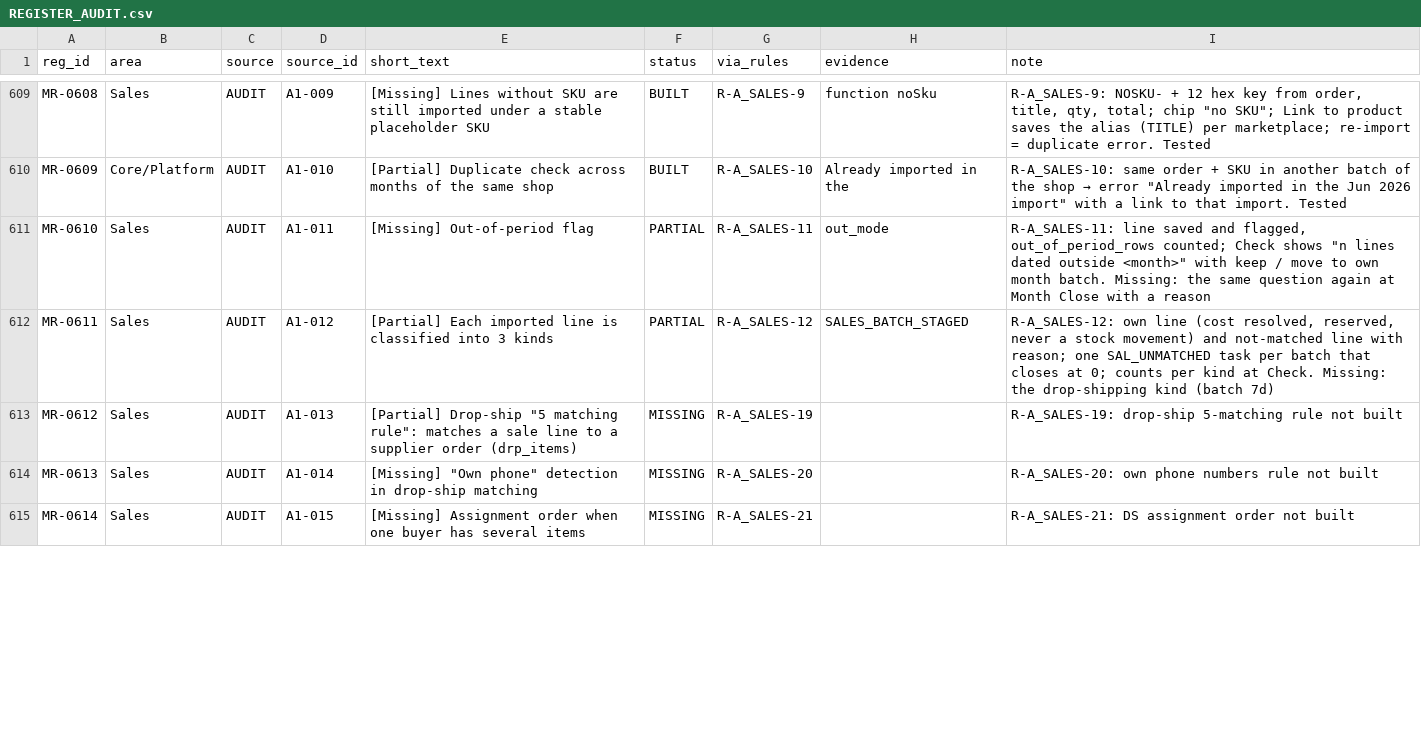
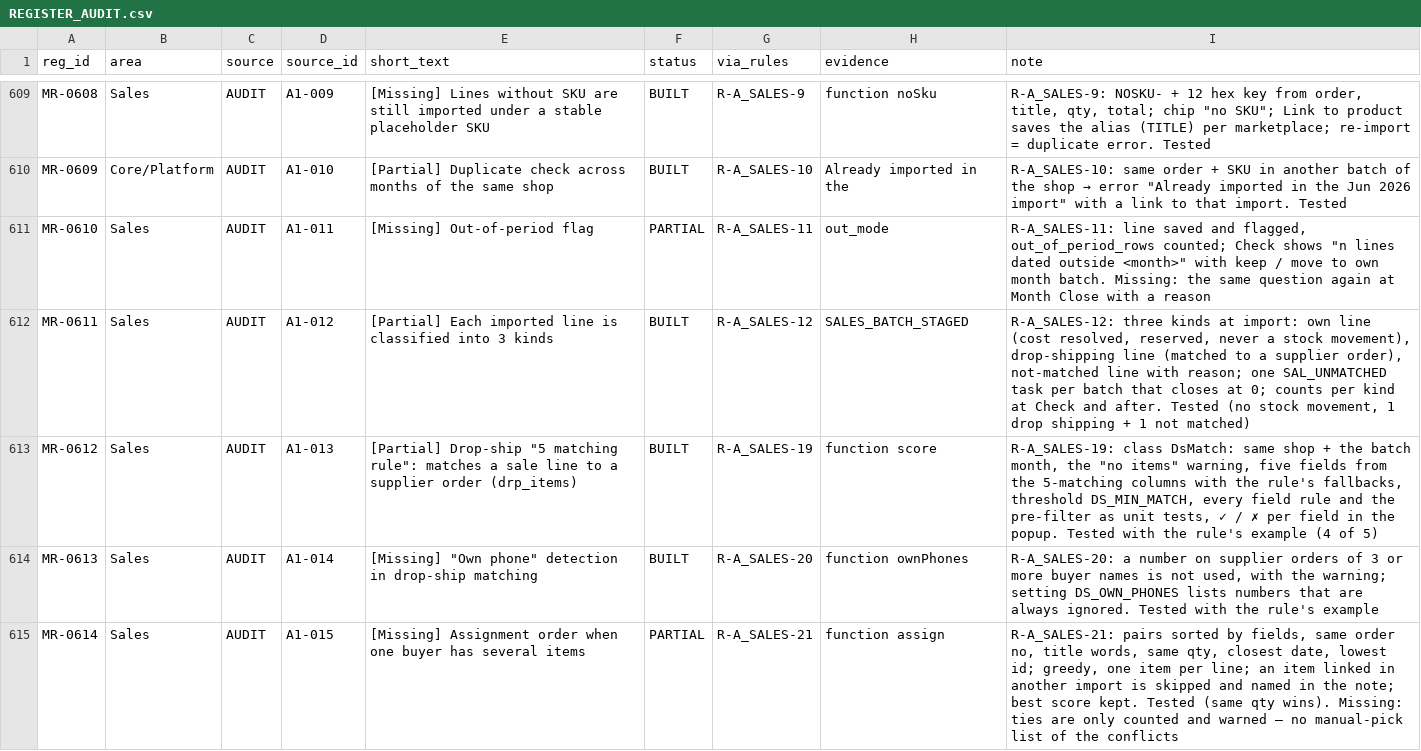
Before and after one commit to aemporio6/moreorderz, a CSV file: audit/REGISTER_AUDIT.csv, drawn as a sheet; only a part is shown, gaps mark what is left out; the diff covers the shown part only.

```diff
--- a/audit/REGISTER_AUDIT.csv
+++ b/audit/REGISTER_AUDIT.csv
@@ -611,5 +611,5 @@ MR-0609,Core/Platform,AUDIT,A1-010,[Partial] Duplicate check across months of th
 MR-0610,Sales,AUDIT,A1-011,[Missing] Out-of-period flag,PARTIAL,R-A_SALES-11,out_mode,"R-A_SALES-11: line saved and flagged, out_of_period_rows counted; Check shows ""n lines dated outside <month>"" with keep / move to own month batch. Missing: the same question again at Month Close with a reason"
-MR-0611,Sales,AUDIT,A1-012,[Partial] Each imported line is classified into 3 kinds,PARTIAL,R-A_SALES-12,SALES_BATCH_STAGED,"R-A_SALES-12: own line (cost resolved, reserved, never a stock movement) and not-matched line with reason; one SAL_UNMATCHED task per batch that closes at 0; counts per kind at Check. Missing: the drop-shipping kind (batch 7d)"
-MR-0612,Sales,AUDIT,A1-013,"[Partial] Drop-ship ""5 matching rule"": matches a sale line to a supplier order (drp_items)",MISSING,R-A_SALES-19,,R-A_SALES-19: drop-ship 5-matching rule not built
-MR-0613,Sales,AUDIT,A1-014,"[Missing] ""Own phone"" detection in drop-ship matching",MISSING,R-A_SALES-20,,R-A_SALES-20: own phone numbers rule not built
-MR-0614,Sales,AUDIT,A1-015,[Missing] Assignment order when one buyer has several items,MISSING,R-A_SALES-21,,R-A_SALES-21: DS assignment order not built
+MR-0611,Sales,AUDIT,A1-012,[Partial] Each imported line is classified into 3 kinds,BUILT,R-A_SALES-12,SALES_BATCH_STAGED,"R-A_SALES-12: three kinds at import: own line (cost resolved, reserved, never a stock movement), drop-shipping line (matched to a supplier order), not-matched line with reason; one SAL_UNMATCHED task per batch that closes at 0; counts per kind at Check and after. Tested (no stock movement, 1 drop shipping + 1 not matched)"
+MR-0612,Sales,AUDIT,A1-013,"[Partial] Drop-ship ""5 matching rule"": matches a sale line to a supplier order (drp_items)",BUILT,R-A_SALES-19,function score,"R-A_SALES-19: class DsMatch: same shop + the batch month, the ""no items"" warning, five fields from the 5-matching columns with the rule's fallbacks, threshold DS_MIN_MATCH, every field rule and the pre-filter as unit tests, ✓ / ✗ per field in the popup. Tested with the rule's example (4 of 5)"
+MR-0613,Sales,AUDIT,A1-014,"[Missing] ""Own phone"" detection in drop-ship matching",BUILT,R-A_SALES-20,function ownPhones,"R-A_SALES-20: a number on supplier orders of 3 or more buyer names is not used, with the warning; setting DS_OWN_PHONES lists numbers that are always ignored. Tested with the rule's example"
+MR-0614,Sales,AUDIT,A1-015,[Missing] Assignment order when one buyer has several items,PARTIAL,R-A_SALES-21,function assign,"R-A_SALES-21: pairs sorted by fields, same order no, title words, same qty, closest date, lowest id; greedy, one item per line; an item linked in another import is skipped and named in the note; best score kept. Tested (same qty wins). Missing: ties are only counted and warned – no manual-pick list of the conflicts"
```
Also changed, not shown: 37 edited cells elsewhere in this file, 6 other files.
